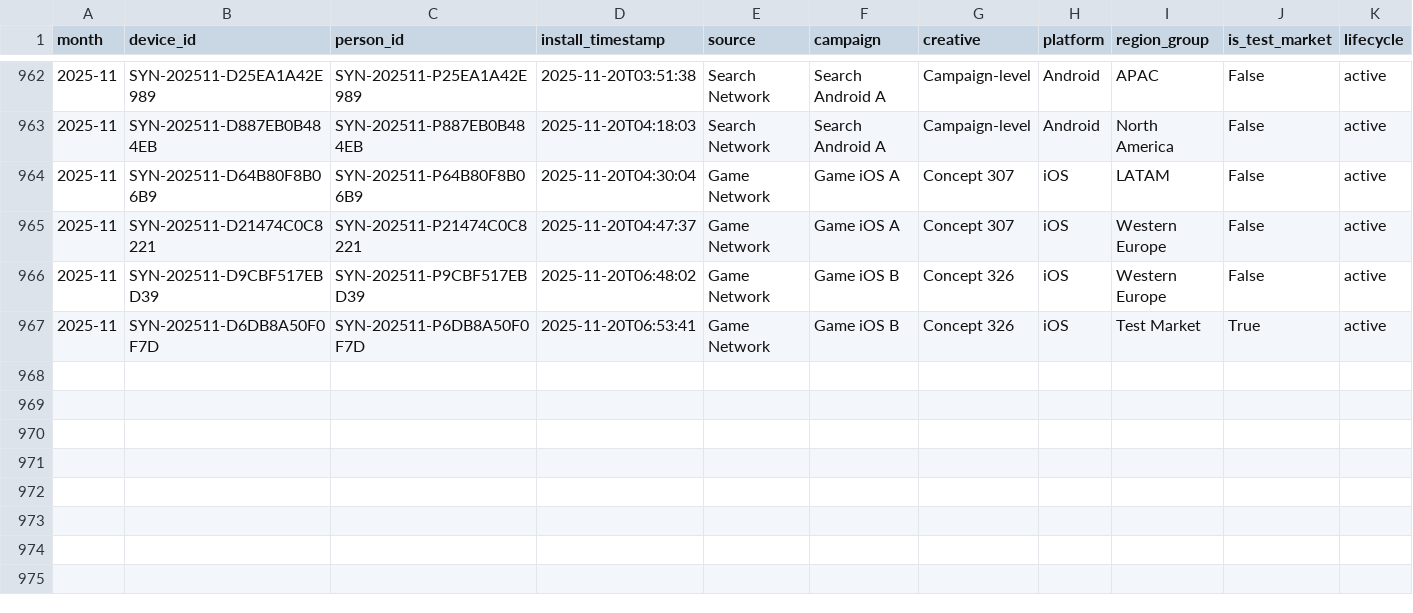
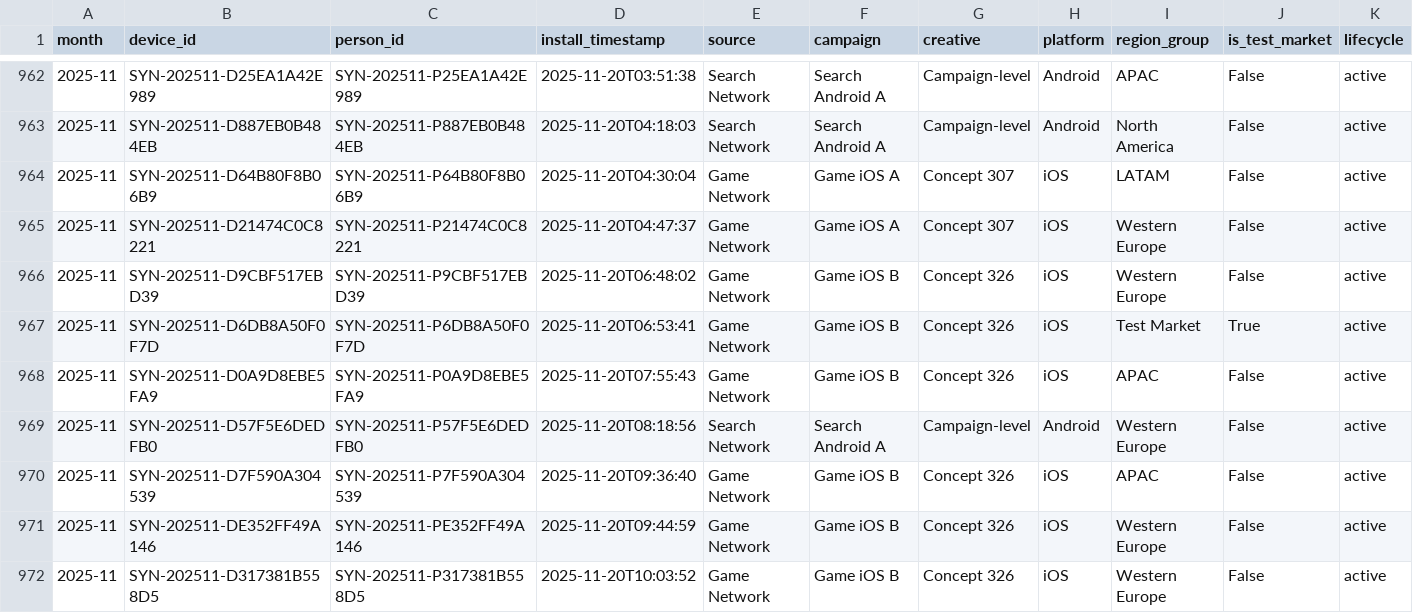
Before and after one commit to Nirmitk1311/Mobile_Game_Marketing_Analytics_Portfolio, a CSV file: data/synthetic/players_2025-11.csv, drawn as a sheet; only a part is shown, gaps mark what is left out; rows hold the shown columns only; the diff names each change by its address in the sheet, - before the commit and + after, or states it on an @@ line.

```diff
--- a/data/synthetic/players_2025-11.csv
+++ b/data/synthetic/players_2025-11.csv
+row 968: 2025-11 | SYN-202511-D0A9D8EBE5FA9 | SYN-202511-P0A9D8EBE5FA9 | 2025-11-20T07:55:43 | Game Network | Game iOS B | Concept 326 | iOS | APAC | False | active
+row 969: 2025-11 | SYN-202511-D57F5E6DEDFB0 | SYN-202511-P57F5E6DEDFB0 | 2025-11-20T08:18:56 | Search Network | Search Android A | Campaign-level | Android | Western Europe | False | active
+row 970: 2025-11 | SYN-202511-D7F590A304539 | SYN-202511-P7F590A304539 | 2025-11-20T09:36:40 | Game Network | Game iOS B | Concept 326 | iOS | APAC | False | active
+row 971: 2025-11 | SYN-202511-DE352FF49A146 | SYN-202511-PE352FF49A146 | 2025-11-20T09:44:59 | Game Network | Game iOS B | Concept 326 | iOS | Western Europe | False | active
+row 972: 2025-11 | SYN-202511-D317381B558D5 | SYN-202511-P317381B558D5 | 2025-11-20T10:03:52 | Game Network | Game iOS B | Concept 326 | iOS | Western Europe | False | active
```
Also changed, not shown: outputs/analysis/2025-11/campaign_summary.csv, outputs/analysis/2025-11/clean_players.csv, 30 other files.
